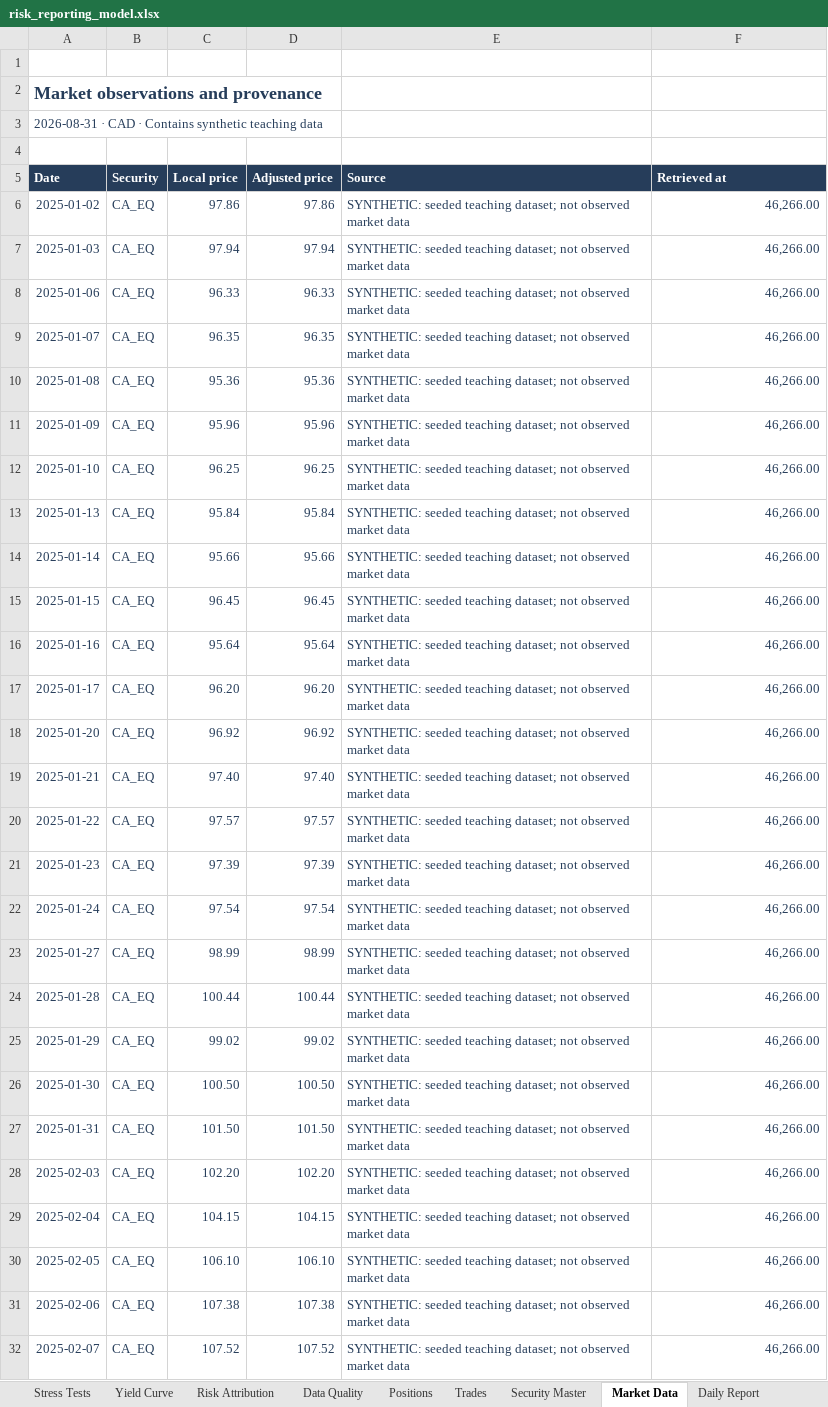
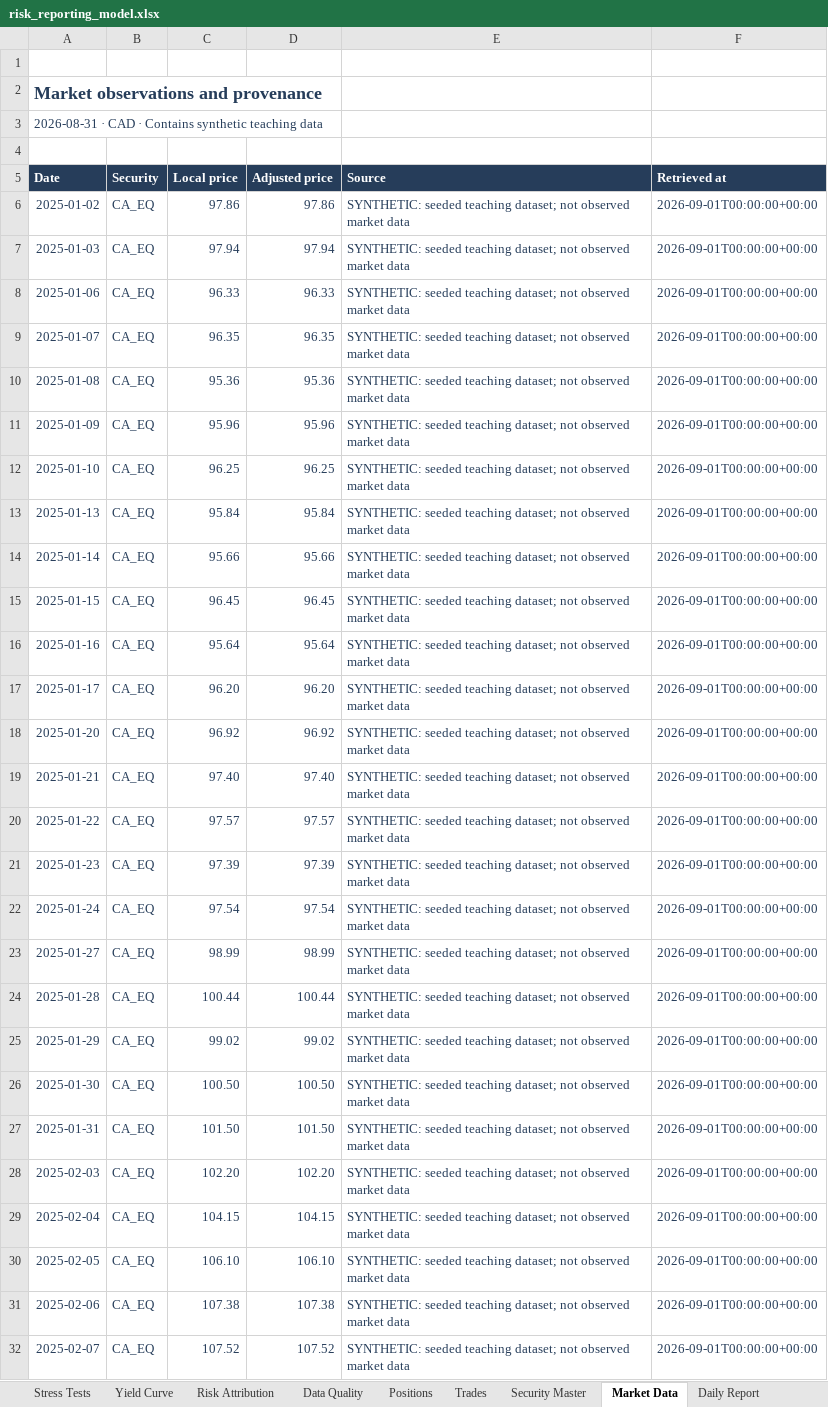
Before and after one commit to RayanJ007/portfolio-risk-and-fixed-income, an Excel workbook: models/risk_reporting_model.xlsx, sheet Market Data, drawn as a sheet; only a part is shown; values as stored, in another font and other column widths than the file's, no borders; table styles not drawn; the diff covers the shown part only; the diff names each change by its address in the sheet, - before the commit and + after, or states it on an @@ line.

```diff
--- a/models/risk_reporting_model.xlsx (sheet Market Data)
+++ b/models/risk_reporting_model.xlsx (sheet Market Data)
-F6:F32 (Retrieved at): 46,266.00
+F6:F32 (Retrieved at): 2026-09-01T00:00:00+00:00
```
Also changed, not shown: 1272 edited cells elsewhere in this sheet, sheet Positions, sheet VaR, sheet Checks, sheet Expected Shortfall, sheet Risk Attribution, sheet Cover, 2 more sheets, formulas that keep their value, charts or pictures, 15 other files.
